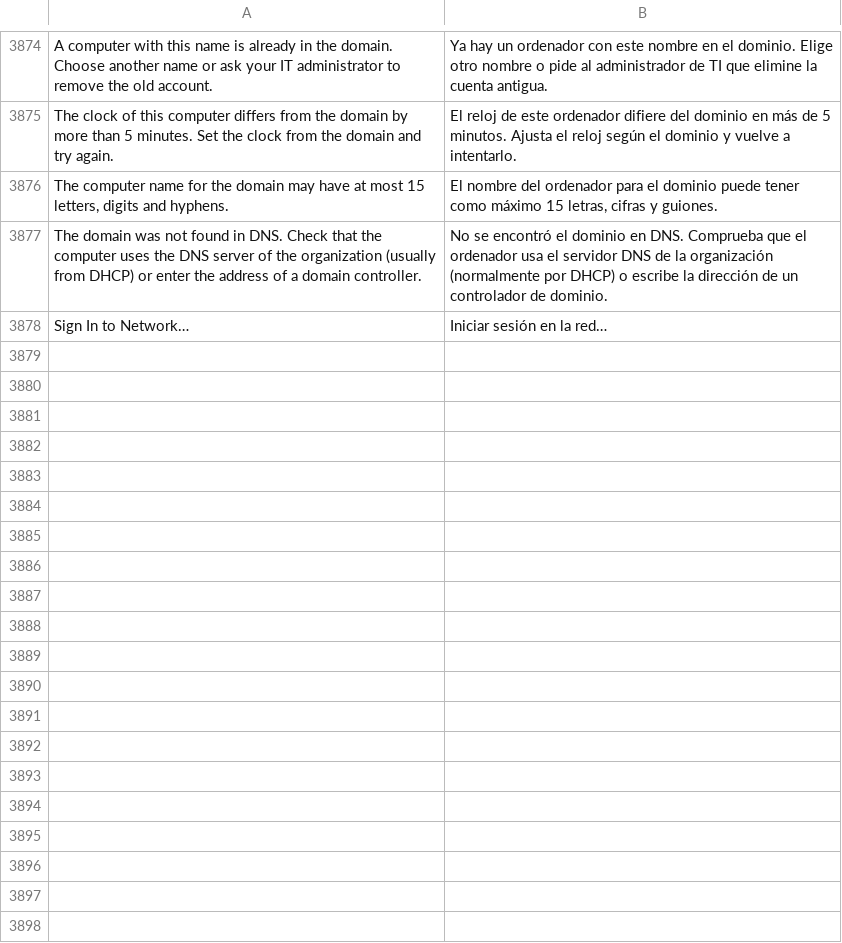
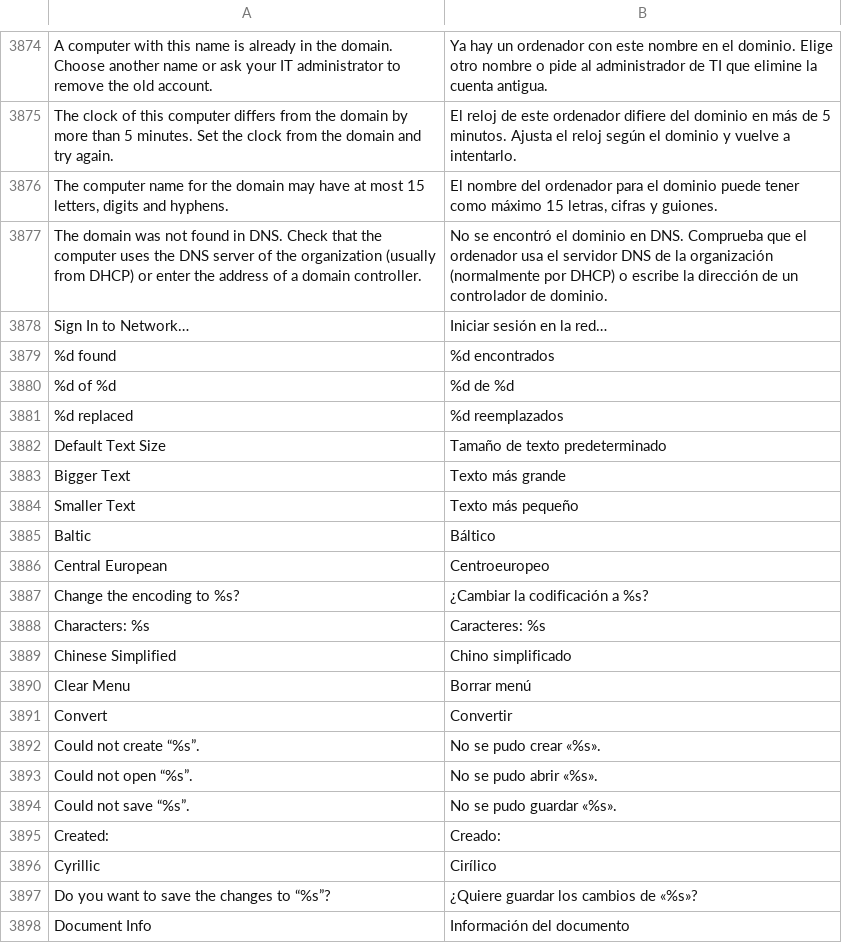
Before and after one commit to luxopes/LuxOS-Arch, a TSV file: packages/luxos-i18n/files/es.tsv, drawn as a sheet; only a part is shown, gaps mark what is left out; the diff covers the shown part only.

```diff
--- a/packages/luxos-i18n/files/es.tsv
+++ b/packages/luxos-i18n/files/es.tsv
@@ -3878 +3878,21 @@ The domain was not found in DNS. Check that the computer uses the DNS server of
 Sign In to Network…	Iniciar sesión en la red…
+%d found	%d encontrados
+%d of %d	%d de %d
+%d replaced	%d reemplazados
+Default Text Size	Tamaño de texto predeterminado
+Bigger Text	Texto más grande
+Smaller Text	Texto más pequeño
+Baltic	Báltico
+Central European	Centroeuropeo
+Change the encoding to %s?	¿Cambiar la codificación a %s?
+Characters: %s	Caracteres: %s
+Chinese Simplified	Chino simplificado
+Clear Menu	Borrar menú
+Convert	Convertir
+Could not create “%s”.	No se pudo crear «%s».
+Could not open “%s”.	No se pudo abrir «%s».
+Could not save “%s”.	No se pudo guardar «%s».
+Created:	Creado:
+Cyrillic	Cirílico
+Do you want to save the changes to “%s”?	¿Quiere guardar los cambios de «%s»?
+Document Info	Información del documento
```
Also changed, not shown: 72 added rows elsewhere in this file, packages/luxos-i18n/files/de.tsv, packages/luxos-i18n/files/fr.tsv, 41 other files.
